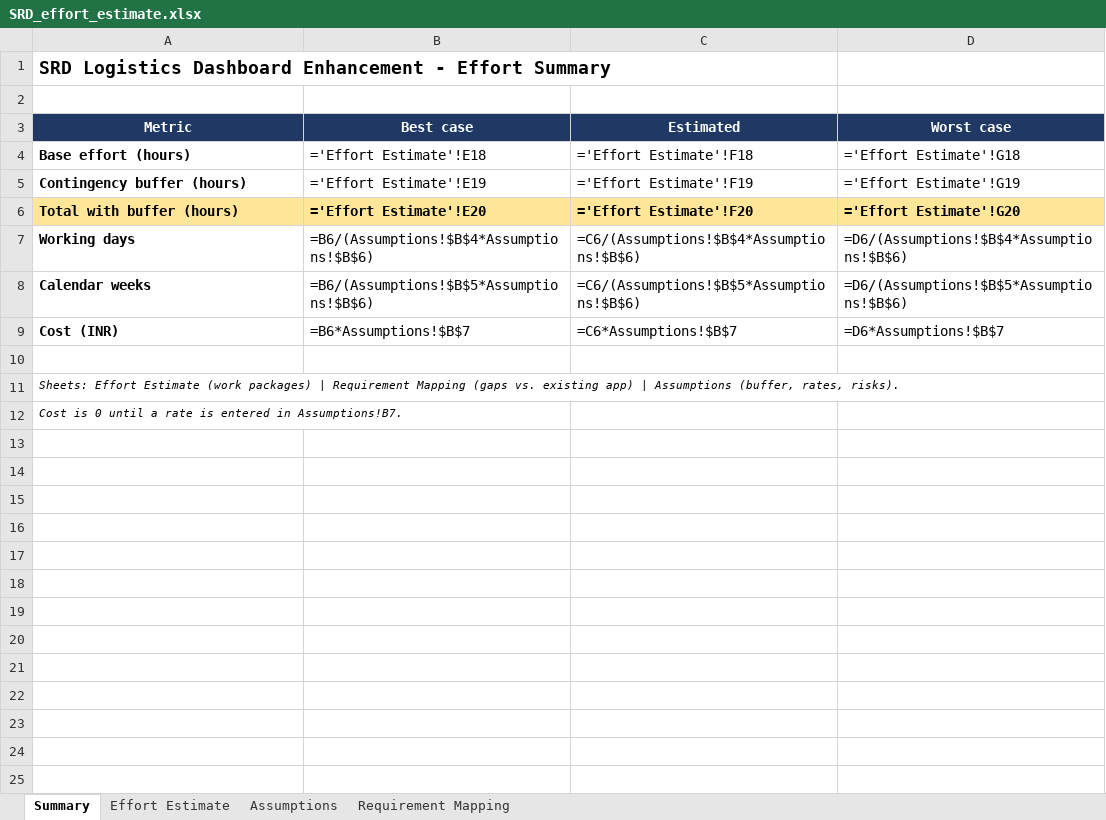
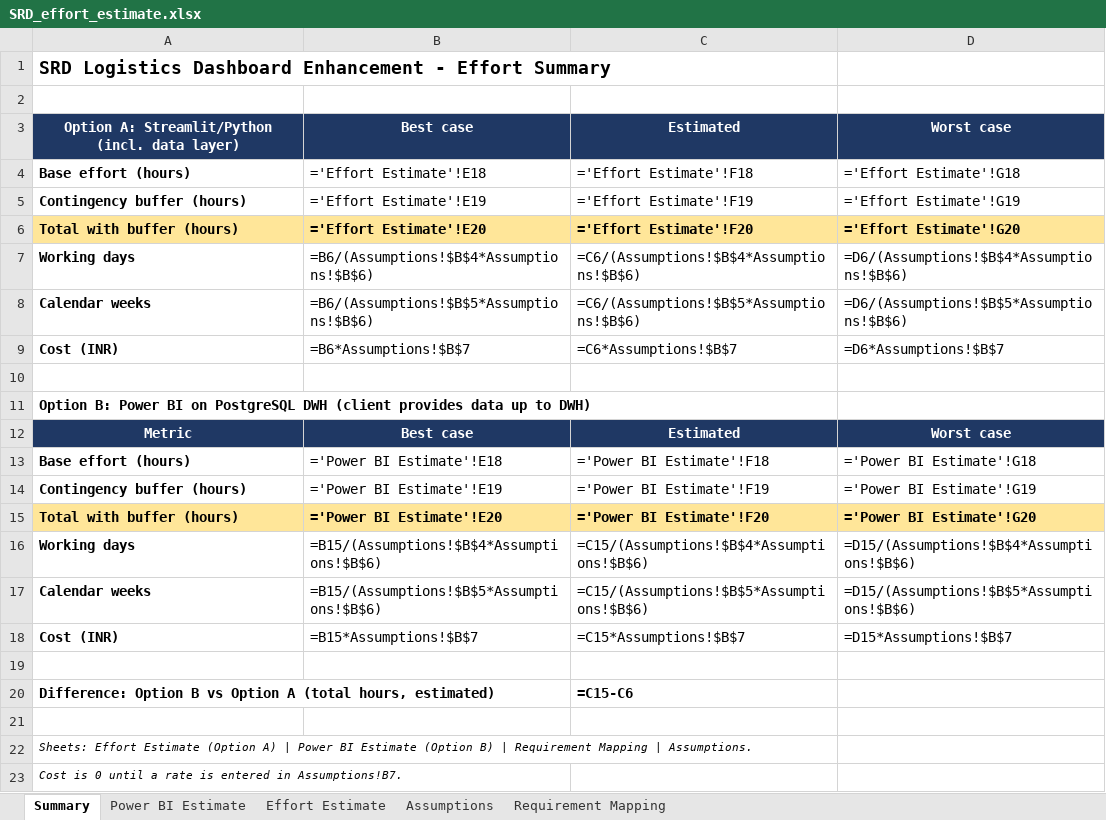
Before and after one commit to nds-najam/logistics-delay-analytics-india, an Excel workbook: docs/SRD_effort_estimate.xlsx, sheet Summary, drawn as a sheet; values as stored, in another font and other column widths than the file's, no borders; formulas without a stored value are shown as written; the diff names each change by its address in the sheet, - before the commit and + after, or states it on an @@ line.

```diff
--- a/docs/SRD_effort_estimate.xlsx (sheet Summary)
+++ b/docs/SRD_effort_estimate.xlsx (sheet Summary)
+sheet tab: Power BI Estimate
-A3: Metric
+A3: Option A: Streamlit/Python (incl. data layer)
-A11: Sheets: Effort Estimate (work packages) | Requirement Mapping (gaps vs. existing app) | Assumptions (buffer, rates, risks).
+A11: Option B: Power BI on PostgreSQL DWH (client provides data up to DWH)
@@ A11 bold: off → on, italic: on → off, text size: larger @@
+row 12: Metric | Best case | Estimated | Worst case
+row 13: Base effort (hours) | ='Power BI Estimate'!E18 | ='Power BI Estimate'!F18 | ='Power BI Estimate'!G18
+row 14: Contingency buffer (hours) | ='Power BI Estimate'!E19 | ='Power BI Estimate'!F19 | ='Power BI Estimate'!G19
+row 15: Total with buffer (hours) | ='Power BI Estimate'!E20 | ='Power BI Estimate'!F20 | ='Power BI Estimate'!G20
+row 16: Working days | =B15/(Assumptions!$B$4*Assumptions!$B$6) | =C15/(Assumptions!$B$4*Assumptions!$B$6) | =D15/(Assumptions!$B$4*Assumptions!$B$6)
+row 17: Calendar weeks | =B15/(Assumptions!$B$5*Assumptions!$B$6) | =C15/(Assumptions!$B$5*Assumptions!$B$6) | =D15/(Assumptions!$B$5*Assumptions!$B$6)
+row 18: Cost (INR) | =B15*Assumptions!$B$7 | =C15*Assumptions!$B$7 | =D15*Assumptions!$B$7
+row 19: (empty)
+row 20: Difference: Option B vs Option A (total hours, estimated) |  | =C15-C6
+row 21: (empty)
+row 22: Sheets: Effort Estimate (Option A) | Power BI Estimate (Option B) | Requirement Mapping | Assumptions.
```
